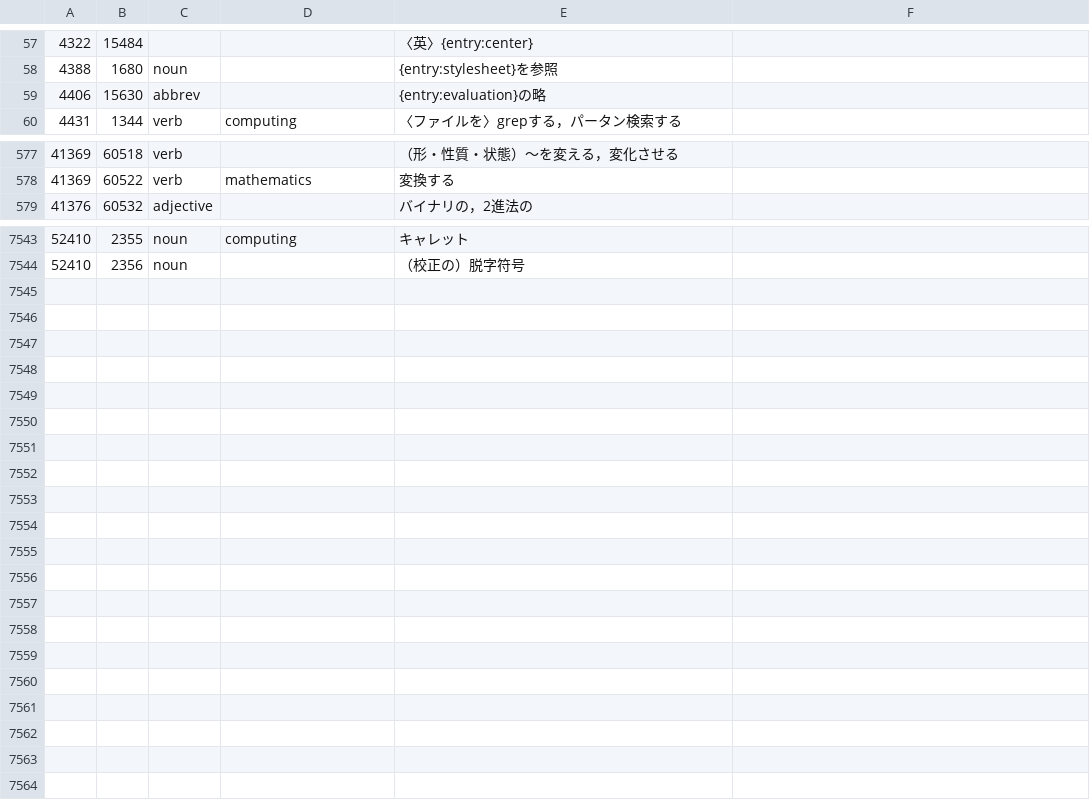
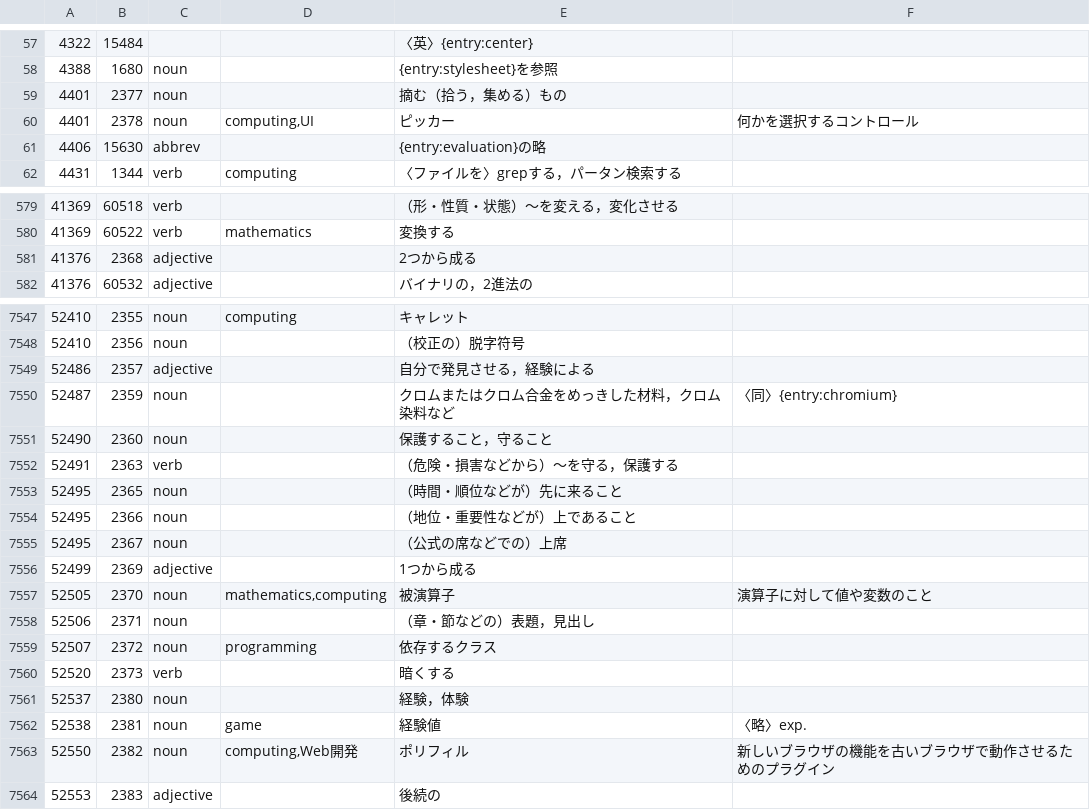
Before and after one commit to koron/codic-vim, a CSV file: dict/english-translation.csv, drawn as a sheet; only a part is shown, gaps mark what is left out; the diff covers the shown part only.

```diff
--- a/dict/english-translation.csv
+++ b/dict/english-translation.csv
@@ -58,2 +58,4 @@
 "4388","1680","noun","","{entry:stylesheet}を参照",""
+"4401","2377","noun","","摘む（拾う，集める）もの",""
+"4401","2378","noun","computing,UI","ピッカー","何かを選択するコントロール"
 "4406","15630","abbrev","","{entry:evaluation}の略",""
@@ -578,2 +580,3 @@
 "41369","60522","verb","mathematics","変換する",""
+"41376","2368","adjective","","2つから成る",""
 "41376","60532","adjective","","バイナリの，2進法の",""
@@ -7544 +7548,17 @@
 "52410","2356","noun","","（校正の）脱字符号",""
+"52486","2357","adjective","","自分で発見させる，経験による",""
+"52487","2359","noun","","クロムまたはクロム合金をめっきした材料，クロム染料など","〈同〉{entry:chromium}"
+"52490","2360","noun","","保護すること，守ること",""
+"52491","2363","verb","","（危険・損害などから）〜を守る，保護する",""
+"52495","2365","noun","","（時間・順位などが）先に来ること",""
+"52495","2366","noun","","（地位・重要性などが）上であること",""
+"52495","2367","noun","","（公式の席などでの）上席",""
+"52499","2369","adjective","","1つから成る",""
+"52505","2370","noun","mathematics,computing","被演算子","演算子に対して値や変数のこと"
+"52506","2371","noun","","（章・節などの）表題，見出し",""
+"52507","2372","noun","programming","依存するクラス",""
+"52520","2373","verb","","暗くする",""
+"52537","2380","noun","","経験，体験",""
+"52538","2381","noun","game","経験値","〈略〉exp."
+"52550","2382","noun","computing,Web開発","ポリフィル","新しいブラウザの機能を古いブラウザで動作させるためのプラグイン"
+"52553","2383","adjective","","後続の",""
```
Also changed, not shown: 1 added row and 5 edited cells elsewhere in this file, dict/english-entry.csv, dict/naming-entry.csv, 1 other file.
